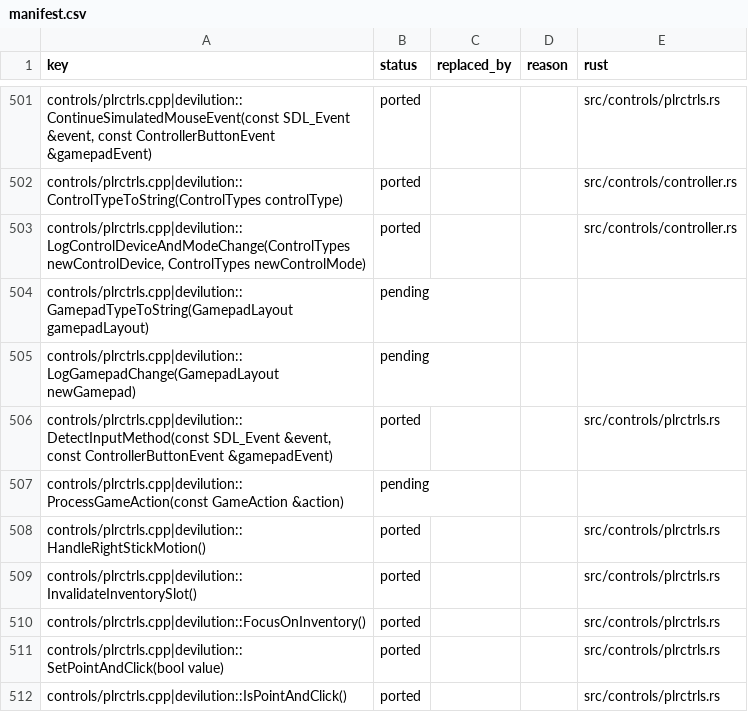
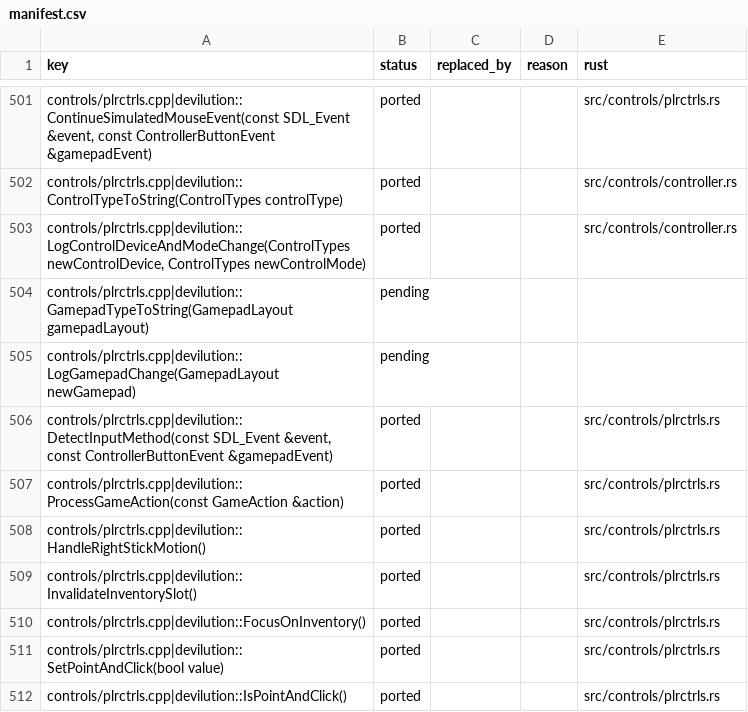
Before and after one commit to ITSTDMCC/Diablo-1-Revibed, a CSV file: port/manifest.csv, drawn as a sheet; only a part is shown, gaps mark what is left out; the diff covers the shown part only.

```diff
--- a/port/manifest.csv
+++ b/port/manifest.csv
@@ -506,3 +506,3 @@ controls/plrctrls.cpp|devilution::LogGamepadChange(GamepadLayout newGamepad),pen
 "controls/plrctrls.cpp|devilution::DetectInputMethod(const SDL_Event &event, const ControllerButtonEvent &gamepadEvent)",ported,,,src/controls/plrctrls.rs
-controls/plrctrls.cpp|devilution::ProcessGameAction(const GameAction &action),pending,,,
+controls/plrctrls.cpp|devilution::ProcessGameAction(const GameAction &action),ported,,,src/controls/plrctrls.rs
 controls/plrctrls.cpp|devilution::HandleRightStickMotion(),ported,,,src/controls/plrctrls.rs
```
Also changed, not shown: 94 edited cells elsewhere in this file, 7 other files.
